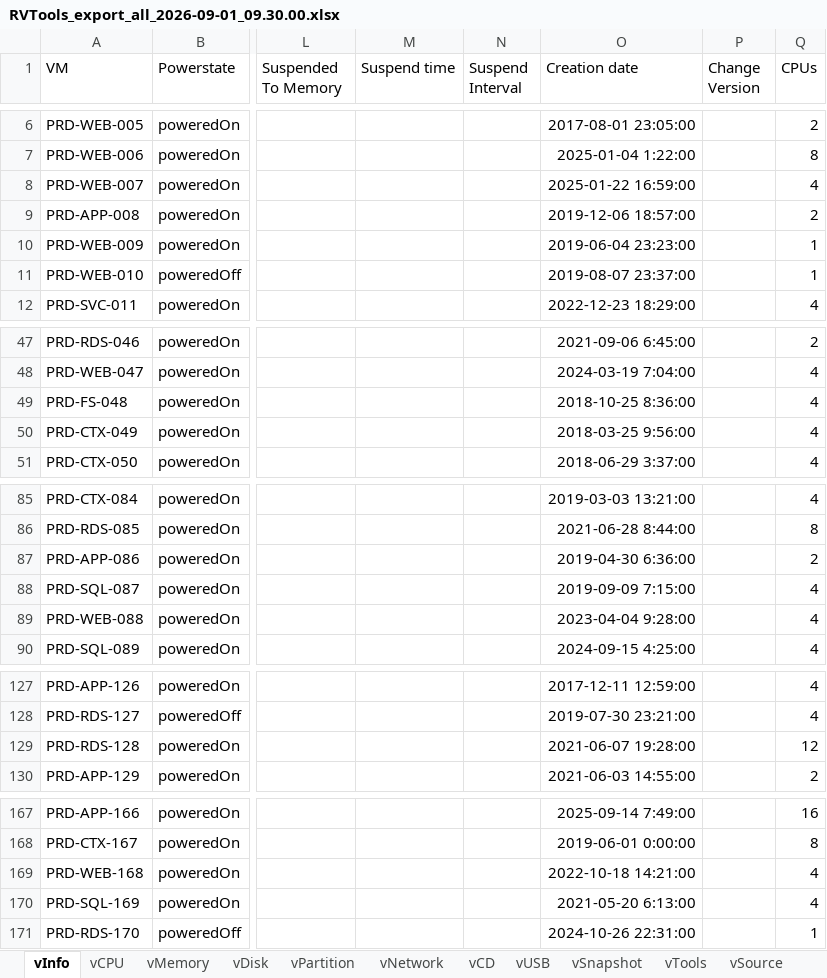
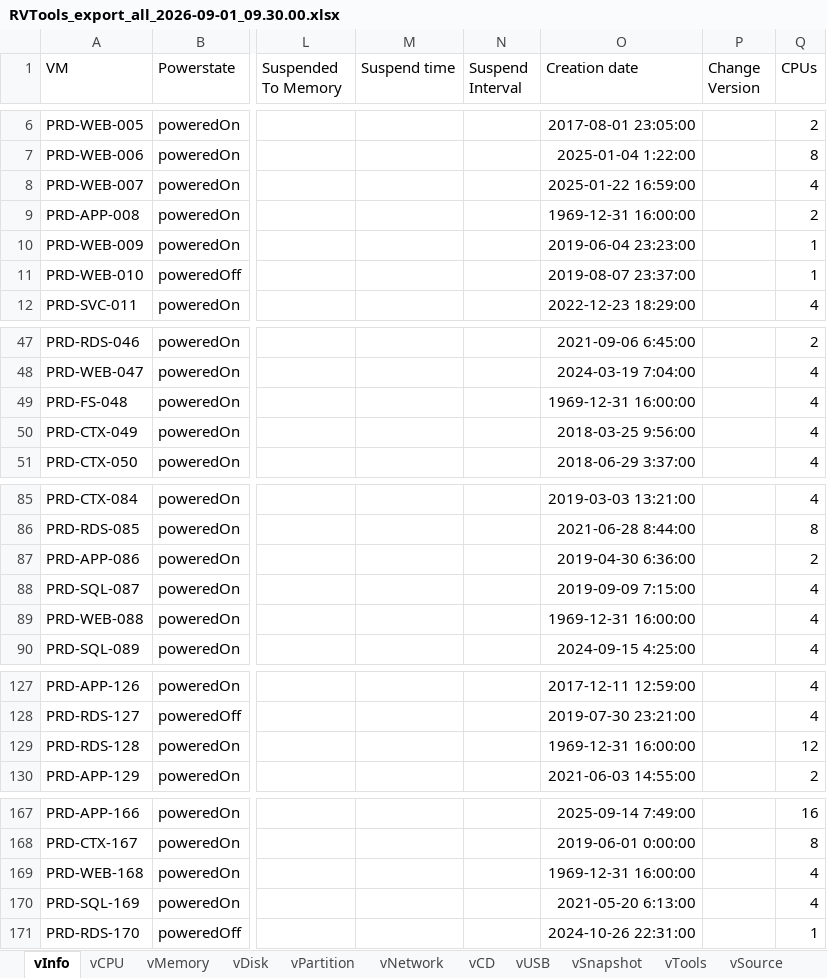
Before and after one commit to xzitony/rvtools-analyzer, an Excel workbook: samples/RVTools_export_all_2026-09-01_09.30.00.xlsx, sheet vInfo, drawn as a sheet; only a part is shown, gaps mark what is left out; values as stored, in another font and other column widths than the file's, no borders; the diff covers the shown part only; the diff names each change by its address in the sheet, - before the commit and + after, or states it on an @@ line.

```diff
--- a/samples/RVTools_export_all_2026-09-01_09.30.00.xlsx (sheet vInfo)
+++ b/samples/RVTools_export_all_2026-09-01_09.30.00.xlsx (sheet vInfo)
-O9 (Creation date): 2019-12-06 18:57:00
+O9 (Creation date): 1969-12-31 16:00:00
-O49 (Creation date): 2018-10-25 8:36:00
+O49 (Creation date): 1969-12-31 16:00:00
-O89 (Creation date): 2023-04-04 9:28:00
+O89 (Creation date): 1969-12-31 16:00:00
-O129 (Creation date): 2021-06-07 19:28:00
+O129 (Creation date): 1969-12-31 16:00:00
-O169 (Creation date): 2022-10-18 14:21:00
+O169 (Creation date): 1969-12-31 16:00:00
```
Also changed, not shown: 4 edited cells elsewhere in this sheet, 3 other files.
